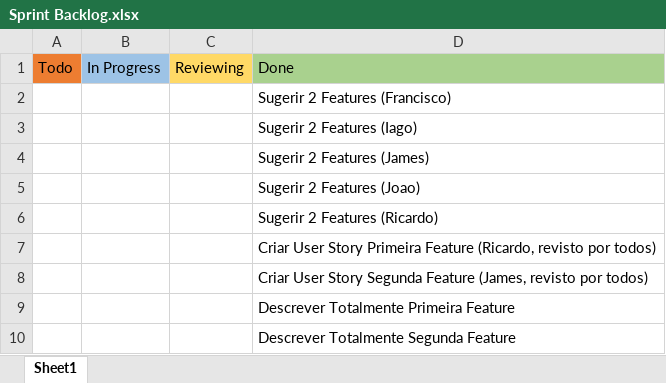
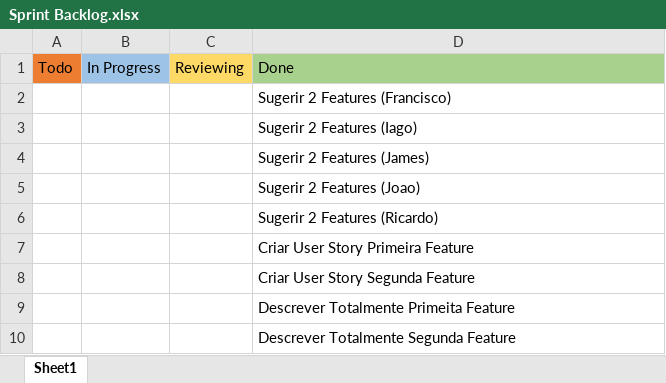
Before and after one commit to jmlcoliveira/ganttproject, an Excel workbook: Project/Phase 2/Sprint1/Sprint Backlog.xlsx, sheet Sheet1, drawn as a sheet; values as stored, in another font and other column widths than the file's, no borders; the diff names each change by its address in the sheet, - before the commit and + after, or states it on an @@ line.

```diff
--- a/Project/Phase 2/Sprint1/Sprint Backlog.xlsx (sheet Sheet1)
+++ b/Project/Phase 2/Sprint1/Sprint Backlog.xlsx (sheet Sheet1)
-D7: …Primeira Feature (Ricardo, revisto por todos)
+D7: …Primeira Feature
-D8: …Segunda Feature (James, revisto por todos)
+D8: …Segunda Feature
-D9: Descrever Totalmente Primeira Feature
+D9: Descrever Totalmente Primeita Feature
```
Also changed, not shown: Project/Phase 1/Sprint1/Sprint Backlog.xlsx, 2 other files.
